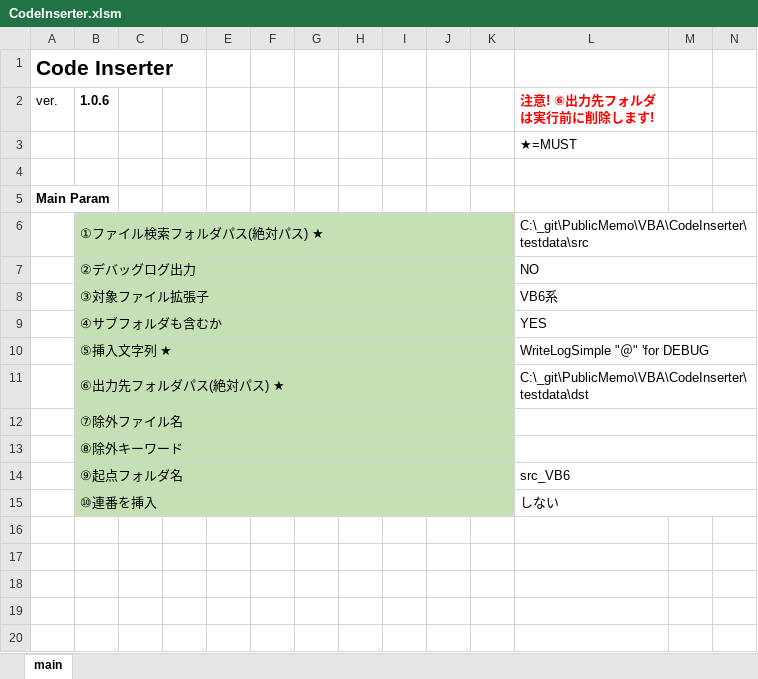
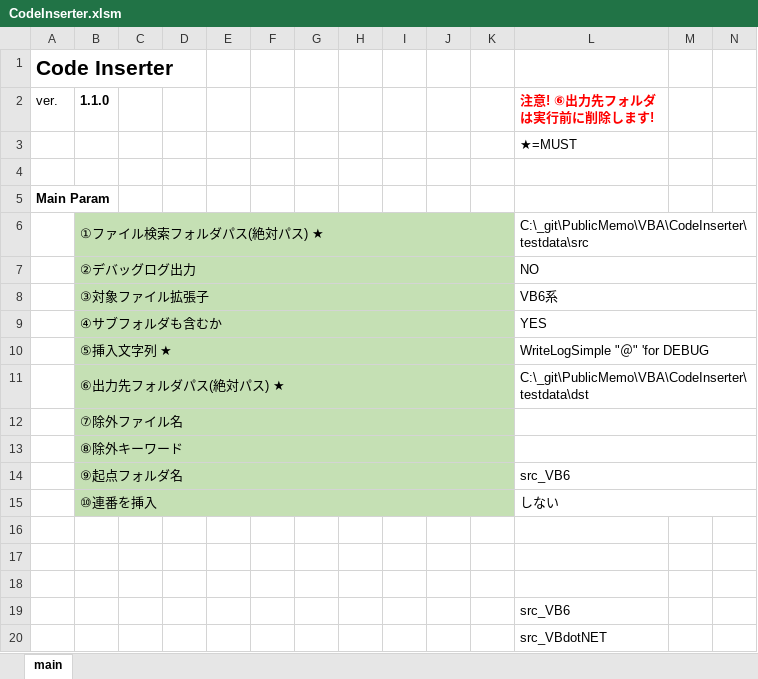
Before and after one commit to mtk57/PublicMemo, an Excel workbook: VBA/CodeInserter/CodeInserter.xlsm, sheet main, drawn as a sheet; only a part is shown; values as stored, in another font and other column widths than the file's, no borders; charts and pictures not drawn; rows hold the shown columns only; the diff names each change by its address in the sheet, - before the commit and + after, or states it on an @@ line.

```diff
--- a/VBA/CodeInserter/CodeInserter.xlsm (sheet main)
+++ b/VBA/CodeInserter/CodeInserter.xlsm (sheet main)
-B2: 1.0.6
+B2: 1.1.0
+row 16: (empty)
+row 17: (empty)
+row 18: (empty)
+row 19:  |  |  |  |  |  |  |  |  |  |  | src_VB6
+row 20:  |  |  |  |  |  |  |  |  |  |  | src_VBdotNET
```
Also changed, not shown: 1 other file.
